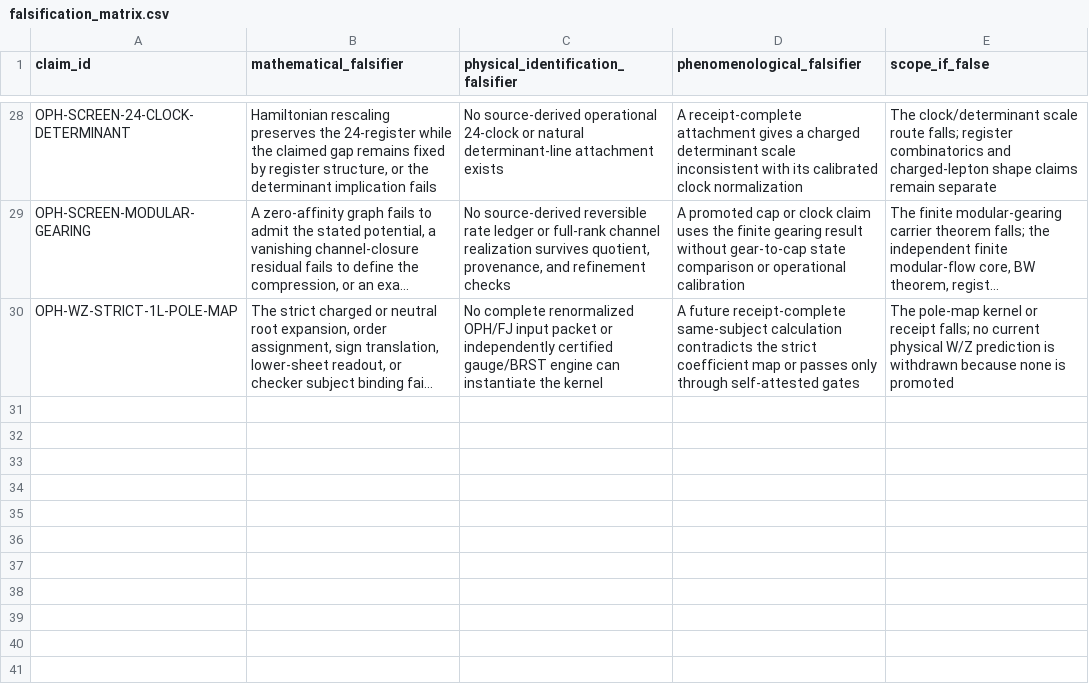
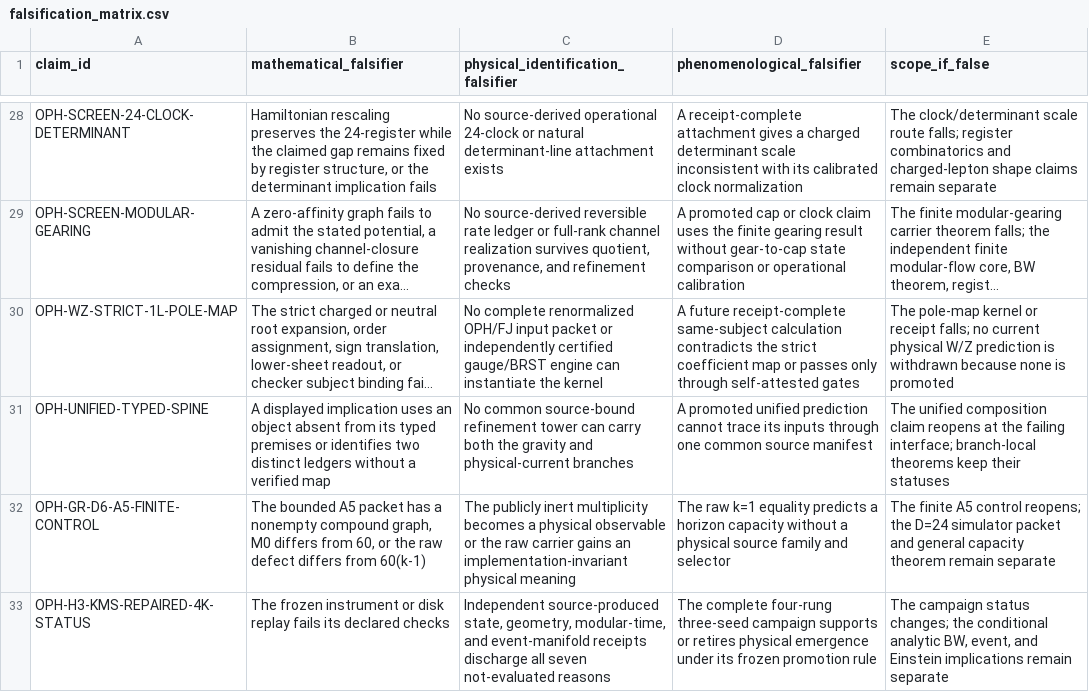
Before and after one commit to FloatingPragma/observer-patch-holography, a CSV file: claims/falsification_matrix.csv, drawn as a sheet; only a part is shown, gaps mark what is left out; long unchanged cells end in …; the diff names each change by its address in the sheet, - before the commit and + after, or states it on an @@ line.

```diff
--- a/claims/falsification_matrix.csv
+++ b/claims/falsification_matrix.csv
+row 31: OPH-UNIFIED-TYPED-SPINE | A displayed implication uses an object absent from its typed premises or identifies two distinct ledgers without a verified map | No common source-bound refinement tower can carry both the gravity and physical-current branches | A promoted unified prediction cannot trace its inputs through one common source manifest | The unified composition claim reopens at the failing interface; branch-local theorems keep their statuses
+row 32: OPH-GR-D6-A5-FINITE-CONTROL | The bounded A5 packet has a nonempty compound graph, M0 differs from 60, or the raw defect differs from 60(k-1) | The publicly inert multiplicity becomes a physical observable or the raw carrier gains an implementation-invariant physical meaning | The raw k=1 equality predicts a horizon capacity without a physical source family and selector | The finite A5 control reopens; the D=24 simulator packet and general capacity theorem remain separate
+row 33: OPH-H3-KMS-REPAIRED-4K-STATUS | The frozen instrument or disk replay fails its declared checks | Independent source-produced state, geometry, modular-time, and event-manifold receipts discharge all seven not-evaluated reasons | The complete four-rung three-seed campaign supports or retires physical emergence under its frozen promotion rule | The campaign status changes; the conditional analytic BW, event, and Einstein implications remain separate
```
Also changed, not shown: claims/novelty_matrix.csv, 55 other files.
